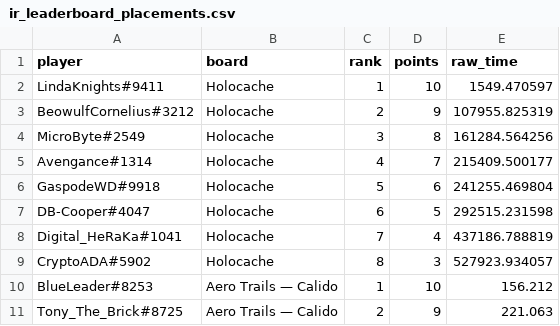
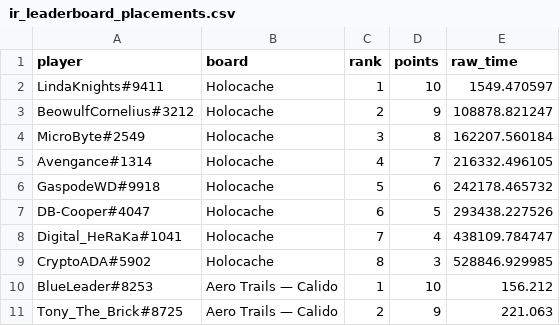
Before and after one commit to Rise-Underground/Rise-Underground.github.io, a CSV file: ir_leaderboard_placements.csv, drawn as a sheet; only a part is shown.

```diff
--- a/ir_leaderboard_placements.csv
+++ b/ir_leaderboard_placements.csv
@@ -2,9 +2,9 @@ player,board,rank,points,raw_time
 "LindaKnights#9411","Holocache",1,10,1549.470597
-"BeowulfCornelius#3212","Holocache",2,9,107955.825319
-"MicroByte#2549","Holocache",3,8,161284.564256
-"Avengance#1314","Holocache",4,7,215409.500177
-"GaspodeWD#9918","Holocache",5,6,241255.469804
-"DB-Cooper#4047","Holocache",6,5,292515.231598
-"Digital_HeRaKa#1041","Holocache",7,4,437186.788819
-"CryptoADA#5902","Holocache",8,3,527923.934057
+"BeowulfCornelius#3212","Holocache",2,9,108878.821247
+"MicroByte#2549","Holocache",3,8,162207.560184
+"Avengance#1314","Holocache",4,7,216332.496105
+"GaspodeWD#9918","Holocache",5,6,242178.465732
+"DB-Cooper#4047","Holocache",6,5,293438.227526
+"Digital_HeRaKa#1041","Holocache",7,4,438109.784747
+"CryptoADA#5902","Holocache",8,3,528846.929985
 "BlueLeader#8253","Aero Trails — Calido",1,10,156.212
```
Also changed, not shown: 2 other files.
